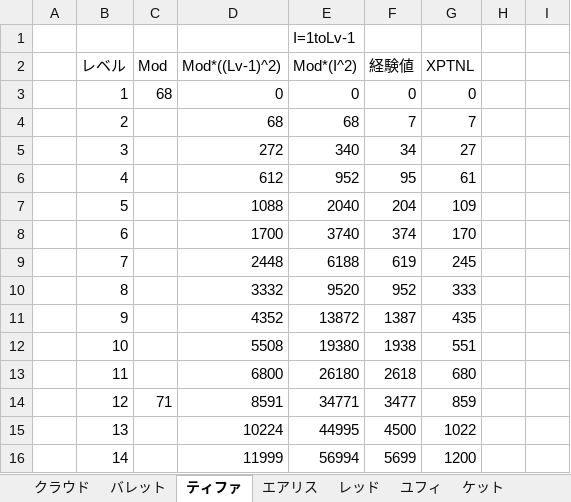
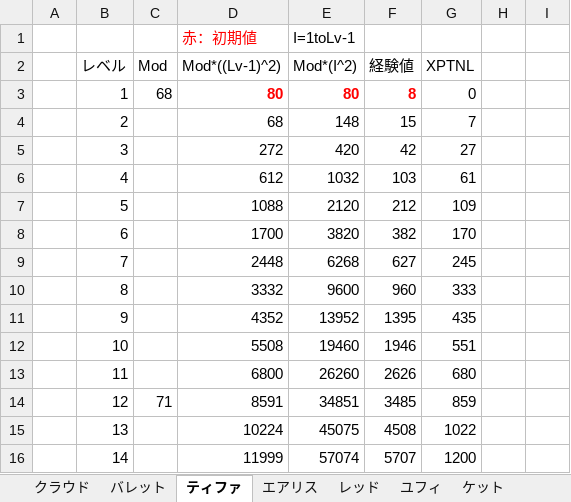
Before and after one commit to beta1139/ff7fc-develop, an Excel workbook: documents/キャラ別経験値_第1テーブル.xlsx, sheet ティファ, drawn as a sheet; only a part is shown; values as stored, in another font and other column widths than the file's, no borders; charts and pictures not drawn; the diff covers the shown part only; the diff names each change by its address in the sheet, - before the commit and + after, or states it on an @@ line.

```diff
--- a/documents/キャラ別経験値_第1テーブル.xlsx (sheet ティファ)
+++ b/documents/キャラ別経験値_第1テーブル.xlsx (sheet ティファ)
-D1 (Mod*((Lv-1)^2)): (empty)
+D1 (Mod*((Lv-1)^2)): 赤：初期値
-D3 (Mod*((Lv-1)^2)): 0
+D3 (Mod*((Lv-1)^2)): 80
@@ D3:F3 bold: off → on, text colour: black → #FF0000 @@
-E3 (Mod*(I^2)): 0
+E3 (Mod*(I^2)): 80
-F3 (経験値): 0
+F3 (経験値): 8
-E4 (Mod*(I^2)): 68
+E4 (Mod*(I^2)): 148
-F4 (経験値): 7
+F4 (経験値): 15
-E5 (Mod*(I^2)): 340
+E5 (Mod*(I^2)): 420
-F5 (経験値): 34
+F5 (経験値): 42
-E6 (Mod*(I^2)): 952
+E6 (Mod*(I^2)): 1032
-F6 (経験値): 95
+F6 (経験値): 103
-E7 (Mod*(I^2)): 2040
+E7 (Mod*(I^2)): 2120
-F7 (経験値): 204
+F7 (経験値): 212
-E8 (Mod*(I^2)): 3740
+E8 (Mod*(I^2)): 3820
-F8 (経験値): 374
+F8 (経験値): 382
-E9 (Mod*(I^2)): 6188
+E9 (Mod*(I^2)): 6268
-F9 (経験値): 619
+F9 (経験値): 627
-E10 (Mod*(I^2)): 9520
+E10 (Mod*(I^2)): 9600
-F10 (経験値): 952
+F10 (経験値): 960
-E11 (Mod*(I^2)): 13872
+E11 (Mod*(I^2)): 13952
-F11 (経験値): 1387
+F11 (経験値): 1395
-E12 (Mod*(I^2)): 19380
+E12 (Mod*(I^2)): 19460
-F12 (経験値): 1938
+F12 (経験値): 1946
-E13 (Mod*(I^2)): 26180
+E13 (Mod*(I^2)): 26260
-F13 (経験値): 2618
+F13 (経験値): 2626
-E14 (Mod*(I^2)): 34771
+E14 (Mod*(I^2)): 34851
-F14 (経験値): 3477
+F14 (経験値): 3485
-E15 (Mod*(I^2)): 44995
+E15 (Mod*(I^2)): 45075
-F15 (経験値): 4500
+F15 (経験値): 4508
-E16 (Mod*(I^2)): 56994
+E16 (Mod*(I^2)): 57074
-F16 (経験値): 5699
+F16 (経験値): 5707
```
Also changed, not shown: 170 edited cells elsewhere in this sheet, sheet レッド, sheet バレット, sheet ケット, sheet シド, sheet 回想クラウド, sheet ヴィンセ, 4 more sheets, formulas that keep their value, charts or pictures.
